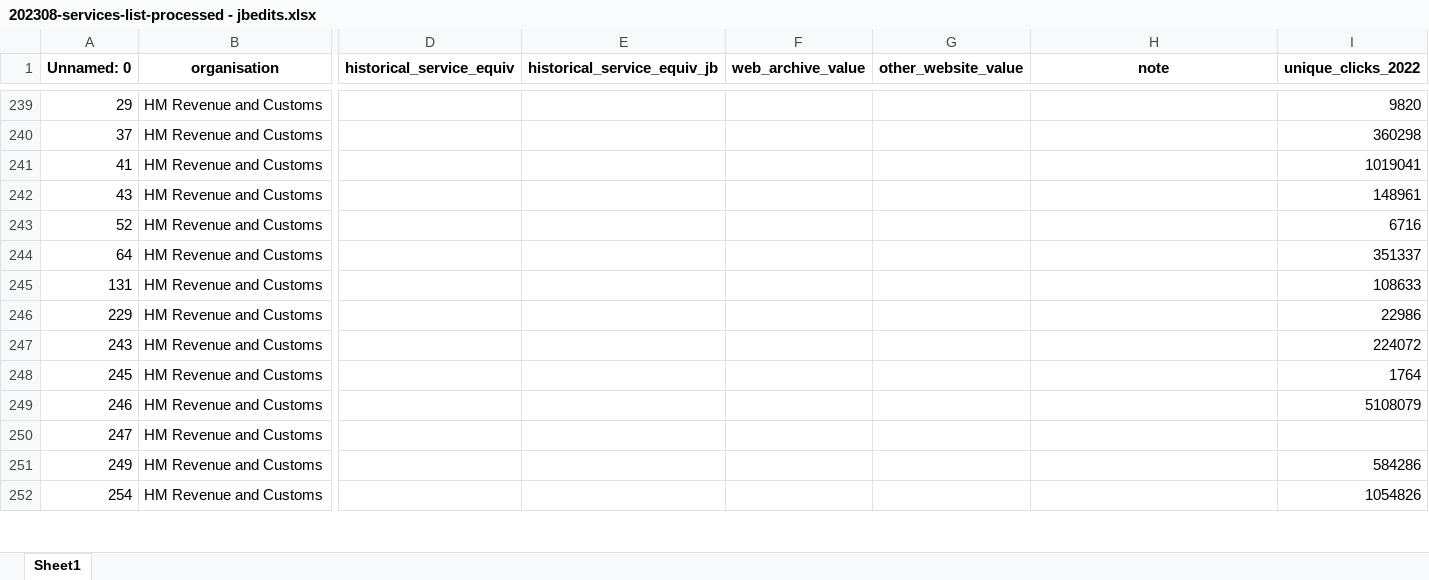
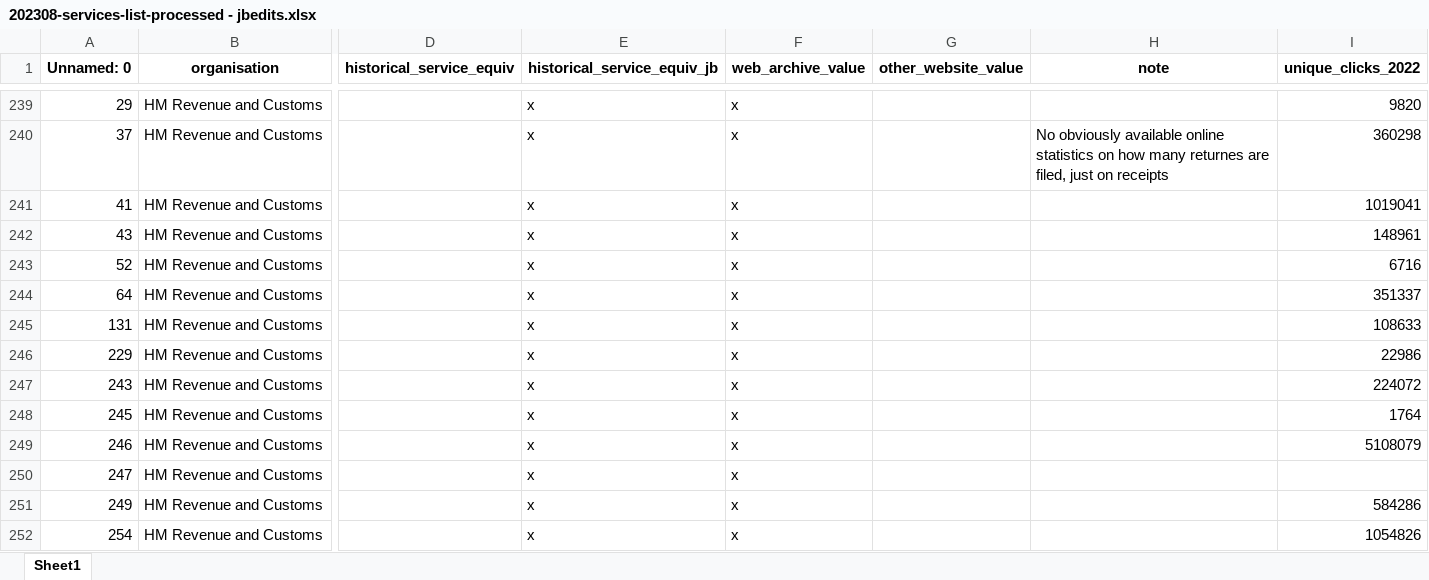
Before and after one commit to ai-for-public-services/structural-insights-into-uk-gov, an Excel workbook: data/processed/202308-services-list-processed - jbedits.xlsx, sheet Sheet1, drawn as a sheet; only a part is shown, gaps mark what is left out; values as stored, in another font and other column widths than the file's, no borders; the diff covers the shown part only; the diff names each change by its address in the sheet, - before the commit and + after, or states it on an @@ line.

```diff
--- a/data/processed/202308-services-list-processed - jbedits.xlsx (sheet Sheet1)
+++ b/data/processed/202308-services-list-processed - jbedits.xlsx (sheet Sheet1)
-E239:E252 (historical_service_equiv_jb): (empty)
+E239:E252 (historical_service_equiv_jb): x
-F239:F252 (web_archive_value): (empty)
+F239:F252 (web_archive_value): x
-H240 (note): (empty)
+H240 (note): No obviously available online statistics on how many returnes are filed, just on receipts
```
Also changed, not shown: 145 edited cells elsewhere in this sheet.
